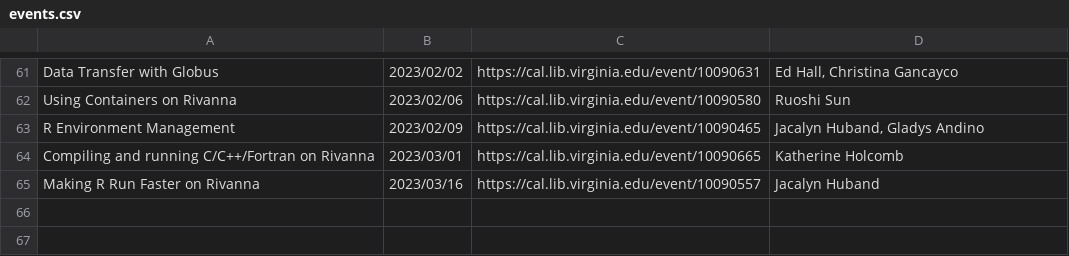
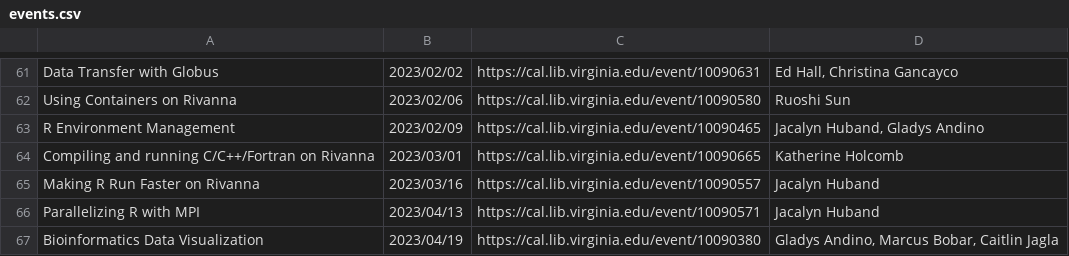
Before and after one commit to uvarc/rc-website, a CSV file: static/data/events.csv, drawn as a sheet; only a part is shown, gaps mark what is left out.

Commit message:
updated workshop list

```diff
--- a/static/data/events.csv
+++ b/static/data/events.csv
@@ -65 +65,3 @@
 "Making R Run Faster on Rivanna","2023/03/16","https://cal.lib.virginia.edu/event/10090557","Jacalyn Huband"
+"Parallelizing R with MPI","2023/04/13","https://cal.lib.virginia.edu/event/10090571","Jacalyn Huband"
+"Bioinformatics Data Visualization","2023/04/19","https://cal.lib.virginia.edu/event/10090380","Gladys Andino, Marcus Bobar, Caitlin Jagla"
```
